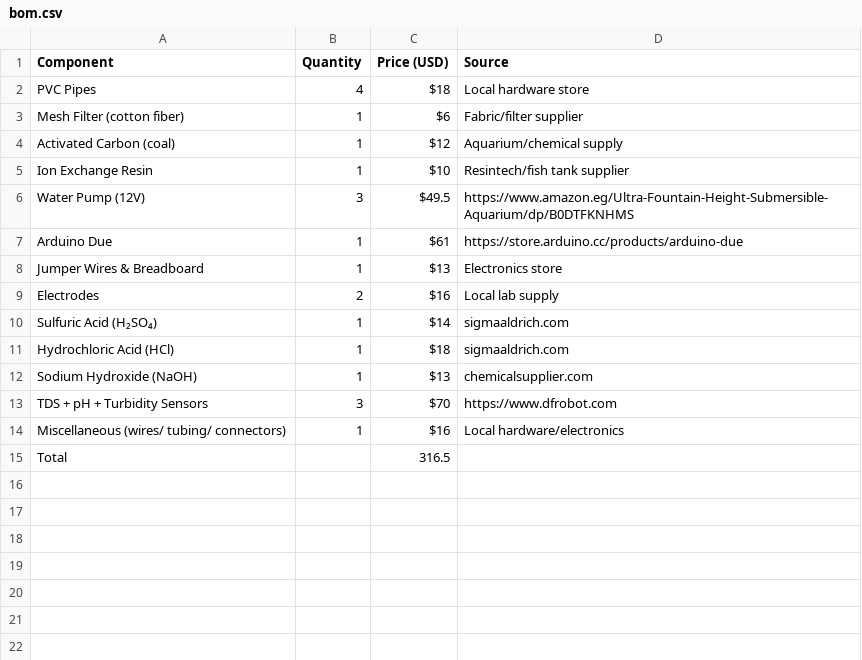
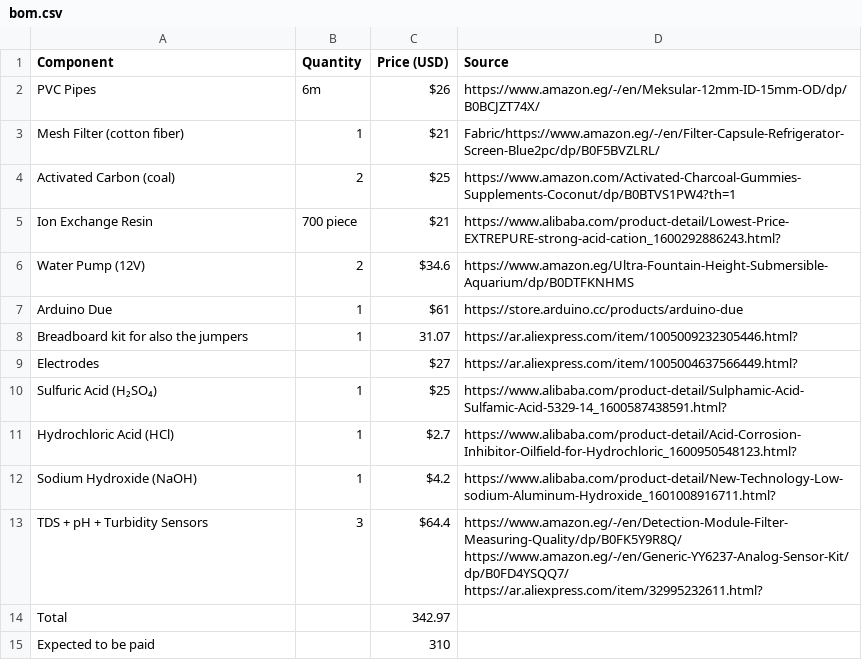
Before and after one commit to Abdoooo111/Ion_Cleanse, a CSV file: bom.csv, drawn as a sheet.

Commit message:
Update bom.csv

```diff
--- a/bom.csv
+++ b/bom.csv
@@ -1,15 +1,15 @@
 Component,Quantity,Price (USD),Source
-PVC Pipes,4,$18,Local hardware store
-Mesh Filter (cotton fiber),1,$6,Fabric/filter supplier
-Activated Carbon (coal),1,$12,Aquarium/chemical supply
-Ion Exchange Resin,1,$10,Resintech/fish tank supplier
-Water Pump (12V),3,$49.5,https://www.amazon.eg/Ultra-Fountain-Height-Submersible-Aquarium/dp/B0DTFKNHMS
+PVC Pipes,6m,$26,https://www.amazon.eg/-/en/Meksular-12mm-ID-15mm-OD/dp/B0BCJZT74X/
+Mesh Filter (cotton fiber),1,$21,Fabric/https://www.amazon.eg/-/en/Filter-Capsule-Refrigerator-Screen-Blue2pc/dp/B0F5BVZLRL/
+Activated Carbon (coal),2,$25,https://www.amazon.com/Activated-Charcoal-Gummies-Supplements-Coconut/dp/B0BTVS1PW4?th=1
+Ion Exchange Resin,700 piece,$21,https://www.alibaba.com/product-detail/Lowest-Price-EXTREPURE-strong-acid-cation_1600292886243.html?
+Water Pump (12V),2,$34.6,https://www.amazon.eg/Ultra-Fountain-Height-Submersible-Aquarium/dp/B0DTFKNHMS
 Arduino Due,1,$61,https://store.arduino.cc/products/arduino-due
-Jumper Wires & Breadboard,1,$13,Electronics store
-Electrodes,2,$16,Local lab supply
-Sulfuric Acid (H₂SO₄),1,$14,sigmaaldrich.com
-Hydrochloric Acid (HCl),1,$18,sigmaaldrich.com
-Sodium Hydroxide (NaOH),1,$13,chemicalsupplier.com
-TDS + pH + Turbidity Sensors,3,$70,https://www.dfrobot.com
-Miscellaneous (wires/ tubing/ connectors),1,$16,Local hardware/electronics
-Total,,316.5,
+Breadboard kit for also the jumpers,1,31.07,https://ar.aliexpress.com/item/1005009232305446.html?
+Electrodes,,$27,https://ar.aliexpress.com/item/1005004637566449.html?
+Sulfuric Acid (H₂SO₄),1,$25,https://www.alibaba.com/product-detail/Sulphamic-Acid-Sulfamic-Acid-5329-14_1600587438591.html?
+Hydrochloric Acid (HCl),1,$2.7,https://www.alibaba.com/product-detail/Acid-Corrosion-Inhibitor-Oilfield-for-Hydrochloric_1600950548123.html?
+Sodium Hydroxide (NaOH),1,$4.2,https://www.alibaba.com/product-detail/New-Technology-Low-sodium-Aluminum-Hydroxide_1601008916711.html?
+TDS + pH + Turbidity Sensors,3,$64.4,https://www.amazon.eg/-/en/Detection-Module-Filter-Measuring-Quality/dp/B0FK5Y9R8Q/ https://www.amazon.eg/-/en/Generic-YY6237-Analog-Sensor-Kit/dp/B0FD4YSQQ7/   https://ar.aliexpress.com/item/32995232611.html?
+Total,,342.97,
+Expected to be paid,,310,
```
